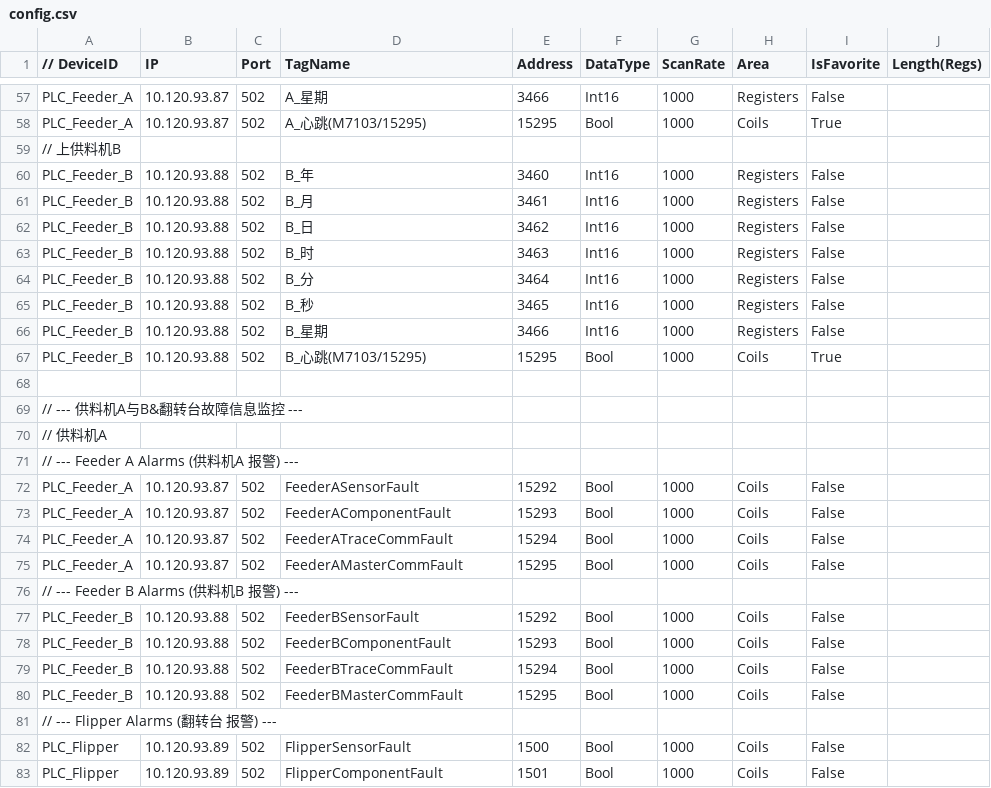
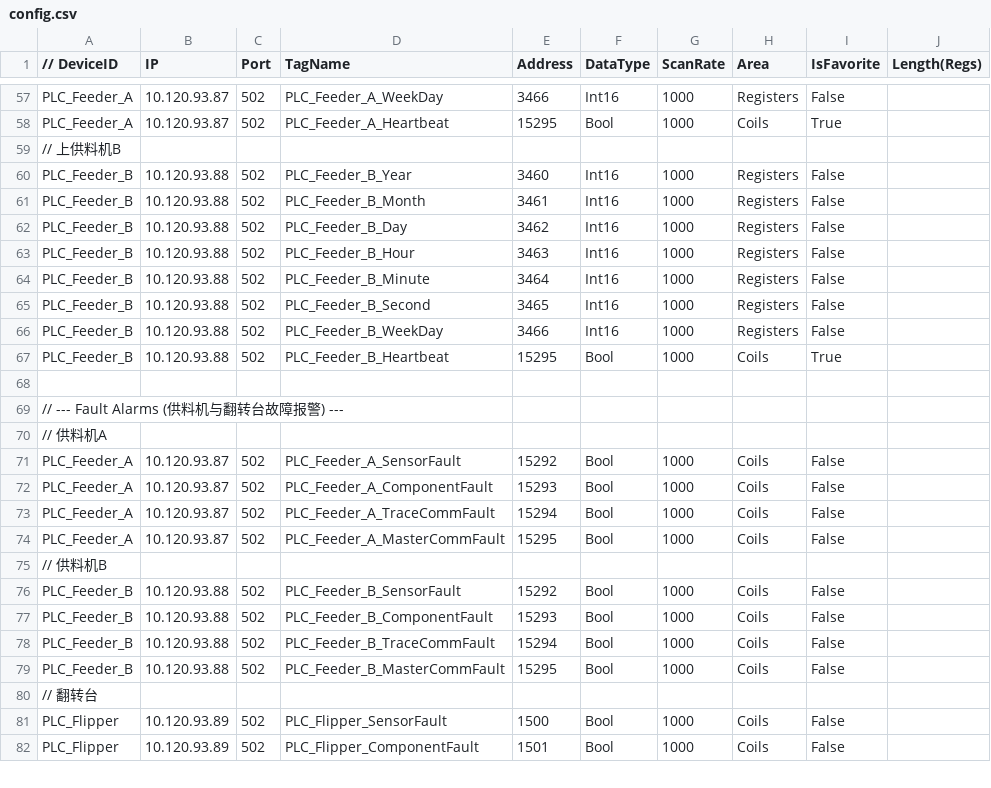
Before and after one commit to buweihao/MidlleFrame, a CSV file: BasicRegionNavigation/Configs/config.csv, drawn as a sheet; only a part is shown, gaps mark what is left out; removed rows and columns are numbered as before the commit, all else as after; the diff covers the shown part only; the diff names each change by its address in the sheet, - before the commit and + after, or states it on an @@ line.

```diff
--- a/BasicRegionNavigation/Configs/config.csv
+++ b/BasicRegionNavigation/Configs/config.csv
-D57 (TagName): A_星期
+D57 (TagName): PLC_Feeder_A_WeekDay
-D58 (TagName): A_心跳(M7103/15295)
+D58 (TagName): PLC_Feeder_A_Heartbeat
-D60 (TagName): B_年
+D60 (TagName): PLC_Feeder_B_Year
-D61 (TagName): B_月
+D61 (TagName): PLC_Feeder_B_Month
-D62 (TagName): B_日
+D62 (TagName): PLC_Feeder_B_Day
-D63 (TagName): B_时
+D63 (TagName): PLC_Feeder_B_Hour
-D64 (TagName): B_分
+D64 (TagName): PLC_Feeder_B_Minute
-D65 (TagName): B_秒
+D65 (TagName): PLC_Feeder_B_Second
-D66 (TagName): B_星期
+D66 (TagName): PLC_Feeder_B_WeekDay
-D67 (TagName): B_心跳(M7103/15295)
+D67 (TagName): PLC_Feeder_B_Heartbeat
-A69 (// DeviceID): // --- 供料机A与B&翻转台故障信息监控 ---
+A69 (// DeviceID): // --- Fault Alarms (供料机与翻转台故障报警) ---
-row 71: // --- Feeder A Alarms (供料机A 报警) ---
-D71 (TagName): FeederASensorFault
+D71 (TagName): PLC_Feeder_A_SensorFault
-D72 (TagName): FeederAComponentFault
+D72 (TagName): PLC_Feeder_A_ComponentFault
-D73 (TagName): FeederATraceCommFault
+D73 (TagName): PLC_Feeder_A_TraceCommFault
-D74 (TagName): FeederAMasterCommFault
+D74 (TagName): PLC_Feeder_A_MasterCommFault
-A75 (// DeviceID): // --- Feeder B Alarms (供料机B 报警) ---
+A75 (// DeviceID): // 供料机B
-D76 (TagName): FeederBSensorFault
+D76 (TagName): PLC_Feeder_B_SensorFault
-D77 (TagName): FeederBComponentFault
+D77 (TagName): PLC_Feeder_B_ComponentFault
-D78 (TagName): FeederBTraceCommFault
+D78 (TagName): PLC_Feeder_B_TraceCommFault
-D79 (TagName): FeederBMasterCommFault
+D79 (TagName): PLC_Feeder_B_MasterCommFault
-A80 (// DeviceID): // --- Flipper Alarms (翻转台 报警) ---
+A80 (// DeviceID): // 翻转台
-D81 (TagName): FlipperSensorFault
+D81 (TagName): PLC_Flipper_SensorFault
-D82 (TagName): FlipperComponentFault
+D82 (TagName): PLC_Flipper_ComponentFault
```
Also changed, not shown: 1 removed row and 114 edited cells elsewhere in this file, 6 other files.
